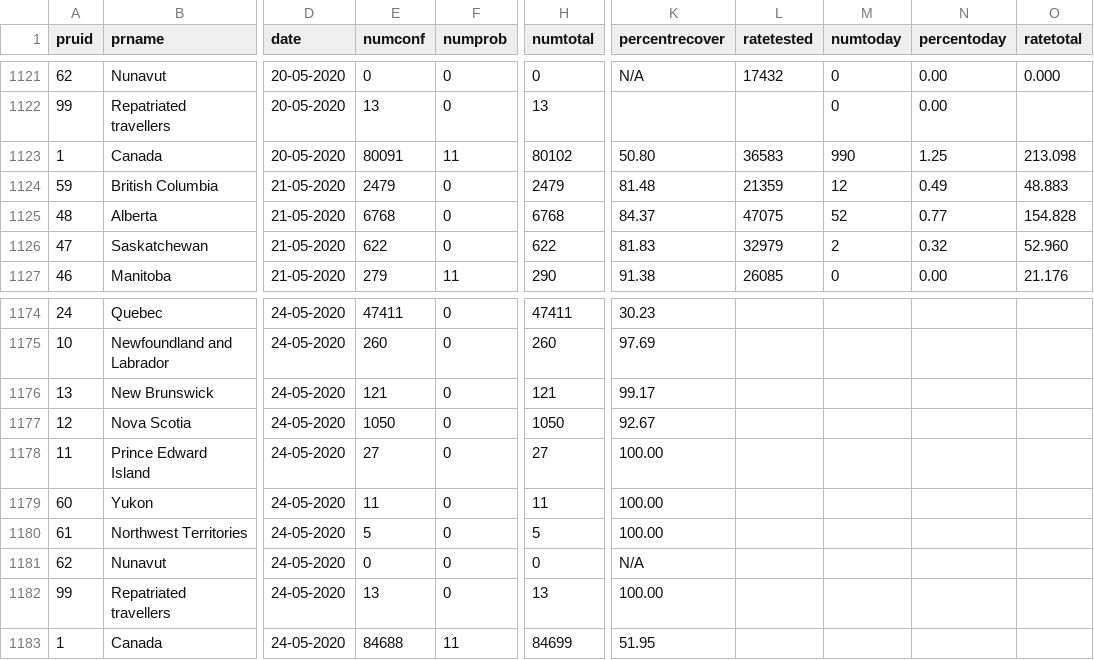
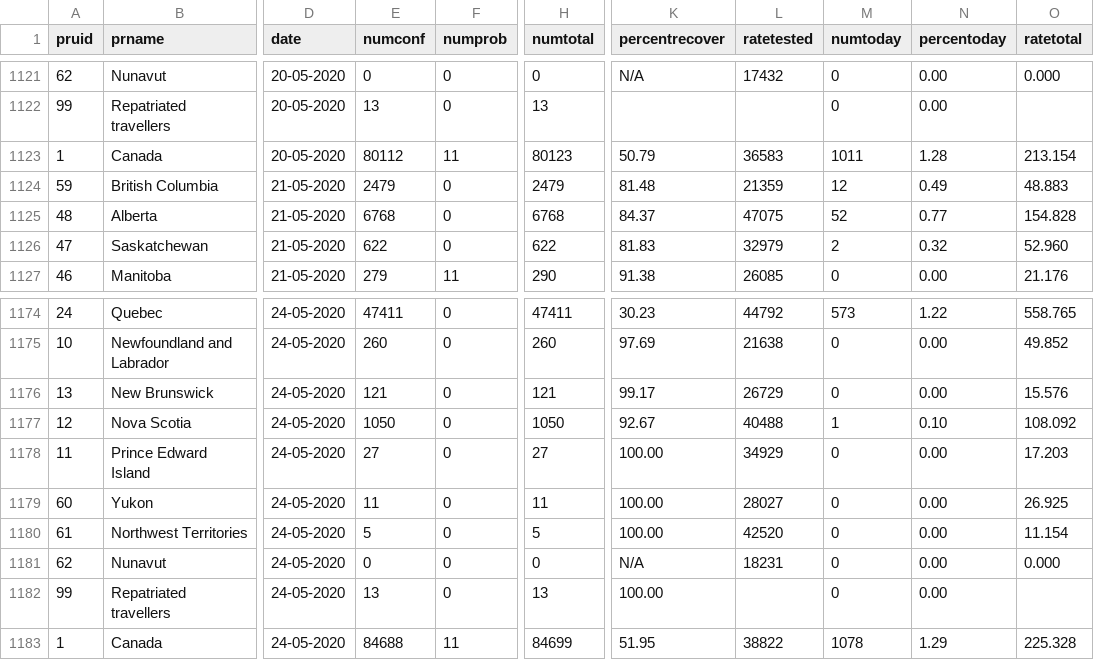
Before and after one commit to dlanger/coronavirus-hc-infobase-archive-OLD, a CSV file: CA__covid19__latest.csv, drawn as a sheet; only a part is shown, gaps mark what is left out; the diff covers the shown part only; the diff names each change by its address in the sheet, - before the commit and + after, or states it on an @@ line.

```diff
--- a/CA__covid19__latest.csv
+++ b/CA__covid19__latest.csv
-E1123 (numconf): 80091
+E1123 (numconf): 80112
-H1123 (numtotal): 80102
+H1123 (numtotal): 80123
-K1123 (percentrecover): 50.80
+K1123 (percentrecover): 50.79
-M1123 (numtoday): 990
+M1123 (numtoday): 1011
-N1123 (percentoday): 1.25
+N1123 (percentoday): 1.28
-O1123 (ratetotal): 213.098
+O1123 (ratetotal): 213.154
-L1174 (ratetested): (empty)
+L1174 (ratetested): 44792
-M1174 (numtoday): (empty)
+M1174 (numtoday): 573
-N1174 (percentoday): (empty)
+N1174 (percentoday): 1.22
-O1174 (ratetotal): (empty)
+O1174 (ratetotal): 558.765
-L1175 (ratetested): (empty)
+L1175 (ratetested): 21638
-M1175:M1176 (numtoday): (empty)
+M1175:M1176 (numtoday): 0
-N1175:N1176 (percentoday): (empty)
+N1175:N1176 (percentoday): 0.00
-O1175 (ratetotal): (empty)
+O1175 (ratetotal): 49.852
-L1176 (ratetested): (empty)
+L1176 (ratetested): 26729
-O1176 (ratetotal): (empty)
+O1176 (ratetotal): 15.576
-L1177 (ratetested): (empty)
+L1177 (ratetested): 40488
-M1177 (numtoday): (empty)
+M1177 (numtoday): 1
-N1177 (percentoday): (empty)
+N1177 (percentoday): 0.10
-O1177 (ratetotal): (empty)
+O1177 (ratetotal): 108.092
-L1178 (ratetested): (empty)
+L1178 (ratetested): 34929
-M1178:M1182 (numtoday): (empty)
+M1178:M1182 (numtoday): 0
-N1178:N1182 (percentoday): (empty)
+N1178:N1182 (percentoday): 0.00
-O1178 (ratetotal): (empty)
+O1178 (ratetotal): 17.203
-L1179 (ratetested): (empty)
+L1179 (ratetested): 28027
-O1179 (ratetotal): (empty)
+O1179 (ratetotal): 26.925
-L1180 (ratetested): (empty)
+L1180 (ratetested): 42520
-O1180 (ratetotal): (empty)
+O1180 (ratetotal): 11.154
-L1181 (ratetested): (empty)
+L1181 (ratetested): 18231
-O1181 (ratetotal): (empty)
+O1181 (ratetotal): 0.000
-L1183 (ratetested): (empty)
+L1183 (ratetested): 38822
-M1183 (numtoday): (empty)
+M1183 (numtoday): 1078
-N1183 (percentoday): (empty)
+N1183 (percentoday): 1.29
-O1183 (ratetotal): (empty)
+O1183 (ratetotal): 225.328
```
Also changed, not shown: 64 edited cells elsewhere in this file, 1 other file.
